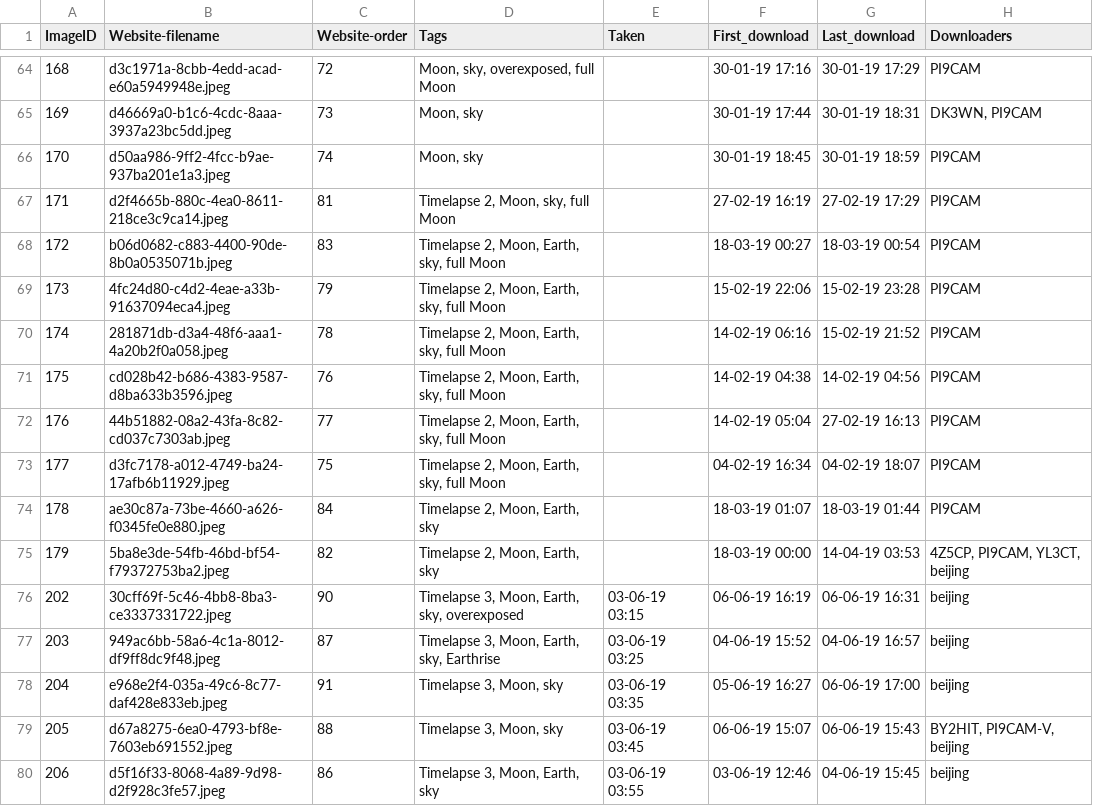
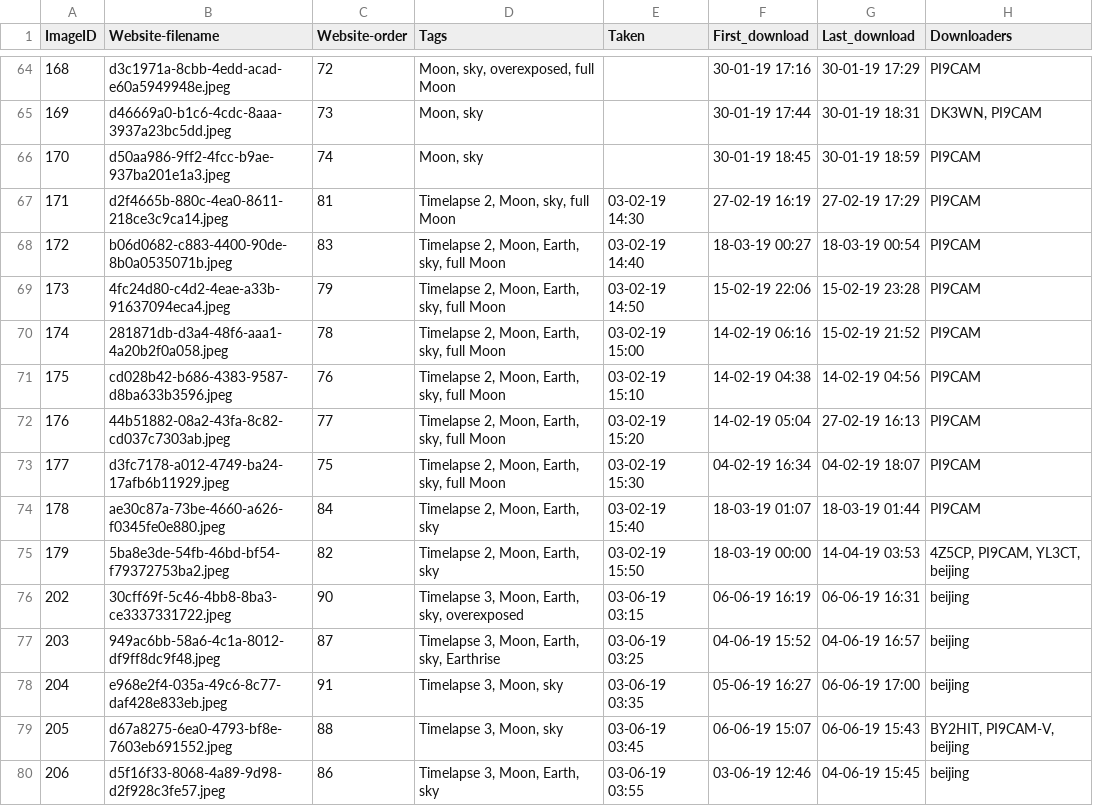
Before and after one commit to tammojan/dslwp-data, a TSV file: dslwp-image-database.tsv, drawn as a sheet; only a part is shown, gaps mark what is left out.

Commit message:
Add date taken of timelapse 2

```diff
--- a/dslwp-image-database.tsv
+++ b/dslwp-image-database.tsv
@@ -66,11 +66,11 @@ ImageID	Website-filename	Website-order	Tags	Taken	First_download	Last_download	D
 170	d50aa986-9ff2-4fcc-b9ae-937ba201e1a3.jpeg	74	Moon, sky		30-01-19 18:45	30-01-19 18:59	PI9CAM
-171	d2f4665b-880c-4ea0-8611-218ce3c9ca14.jpeg	81	Timelapse 2, Moon, sky, full Moon		27-02-19 16:19	27-02-19 17:29	PI9CAM
-172	b06d0682-c883-4400-90de-8b0a0535071b.jpeg	83	Timelapse 2, Moon, Earth, sky, full Moon		18-03-19 00:27	18-03-19 00:54	PI9CAM
-173	4fc24d80-c4d2-4eae-a33b-91637094eca4.jpeg	79	Timelapse 2, Moon, Earth, sky, full Moon		15-02-19 22:06	15-02-19 23:28	PI9CAM
-174	281871db-d3a4-48f6-aaa1-4a20b2f0a058.jpeg	78	Timelapse 2, Moon, Earth, sky, full Moon		14-02-19 06:16	15-02-19 21:52	PI9CAM
-175	cd028b42-b686-4383-9587-d8ba633b3596.jpeg	76	Timelapse 2, Moon, Earth, sky, full Moon		14-02-19 04:38	14-02-19 04:56	PI9CAM
-176	44b51882-08a2-43fa-8c82-cd037c7303ab.jpeg	77	Timelapse 2, Moon, Earth, sky, full Moon		14-02-19 05:04	27-02-19 16:13	PI9CAM
-177	d3fc7178-a012-4749-ba24-17afb6b11929.jpeg	75	Timelapse 2, Moon, Earth, sky, full Moon		04-02-19 16:34	04-02-19 18:07	PI9CAM
-178	ae30c87a-73be-4660-a626-f0345fe0e880.jpeg	84	Timelapse 2, Moon, Earth, sky		18-03-19 01:07	18-03-19 01:44	PI9CAM
-179	5ba8e3de-54fb-46bd-bf54-f79372753ba2.jpeg	82	Timelapse 2, Moon, Earth, sky		18-03-19 00:00	14-04-19 03:53	4Z5CP, PI9CAM, YL3CT, beijing
+171	d2f4665b-880c-4ea0-8611-218ce3c9ca14.jpeg	81	Timelapse 2, Moon, sky, full Moon	03-02-19 14:30	27-02-19 16:19	27-02-19 17:29	PI9CAM
+172	b06d0682-c883-4400-90de-8b0a0535071b.jpeg	83	Timelapse 2, Moon, Earth, sky, full Moon	03-02-19 14:40	18-03-19 00:27	18-03-19 00:54	PI9CAM
+173	4fc24d80-c4d2-4eae-a33b-91637094eca4.jpeg	79	Timelapse 2, Moon, Earth, sky, full Moon	03-02-19 14:50	15-02-19 22:06	15-02-19 23:28	PI9CAM
+174	281871db-d3a4-48f6-aaa1-4a20b2f0a058.jpeg	78	Timelapse 2, Moon, Earth, sky, full Moon	03-02-19 15:00	14-02-19 06:16	15-02-19 21:52	PI9CAM
+175	cd028b42-b686-4383-9587-d8ba633b3596.jpeg	76	Timelapse 2, Moon, Earth, sky, full Moon	03-02-19 15:10	14-02-19 04:38	14-02-19 04:56	PI9CAM
+176	44b51882-08a2-43fa-8c82-cd037c7303ab.jpeg	77	Timelapse 2, Moon, Earth, sky, full Moon	03-02-19 15:20	14-02-19 05:04	27-02-19 16:13	PI9CAM
+177	d3fc7178-a012-4749-ba24-17afb6b11929.jpeg	75	Timelapse 2, Moon, Earth, sky, full Moon	03-02-19 15:30	04-02-19 16:34	04-02-19 18:07	PI9CAM
+178	ae30c87a-73be-4660-a626-f0345fe0e880.jpeg	84	Timelapse 2, Moon, Earth, sky	03-02-19 15:40	18-03-19 01:07	18-03-19 01:44	PI9CAM
+179	5ba8e3de-54fb-46bd-bf54-f79372753ba2.jpeg	82	Timelapse 2, Moon, Earth, sky	03-02-19 15:50	18-03-19 00:00	14-04-19 03:53	4Z5CP, PI9CAM, YL3CT, beijing
 202	30cff69f-5c46-4bb8-8ba3-ce3337331722.jpeg	90	Timelapse 3, Moon, Earth, sky, overexposed	03-06-19 03:15	06-06-19 16:19	06-06-19 16:31	beijing
```
